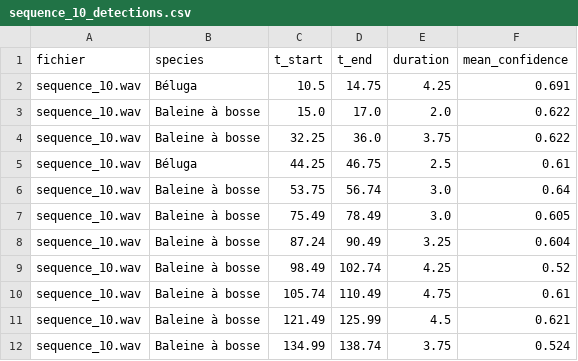
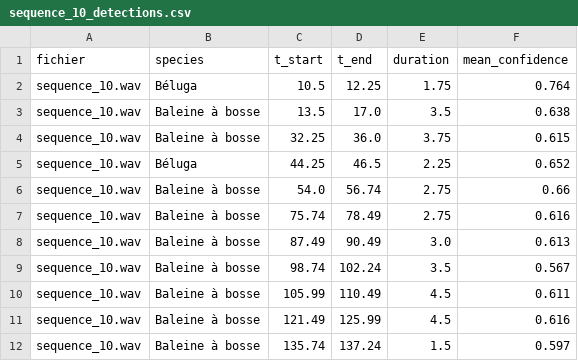
Before and after one commit to mastercoder1999/ia_hack_2026, a CSV file: annotations_after_training/sequence_10_detections.csv, drawn as a sheet.

```diff
--- a/annotations_after_training/sequence_10_detections.csv
+++ b/annotations_after_training/sequence_10_detections.csv
@@ -1,12 +1,12 @@
 fichier,species,t_start,t_end,duration,mean_confidence
-sequence_10.wav,Béluga,10.5,14.75,4.25,0.691
-sequence_10.wav,Baleine à bosse,15.0,17.0,2.0,0.622
-sequence_10.wav,Baleine à bosse,32.25,36.0,3.75,0.622
-sequence_10.wav,Béluga,44.25,46.75,2.5,0.61
-sequence_10.wav,Baleine à bosse,53.75,56.74,3.0,0.64
-sequence_10.wav,Baleine à bosse,75.49,78.49,3.0,0.605
-sequence_10.wav,Baleine à bosse,87.24,90.49,3.25,0.604
-sequence_10.wav,Baleine à bosse,98.49,102.74,4.25,0.52
-sequence_10.wav,Baleine à bosse,105.74,110.49,4.75,0.61
-sequence_10.wav,Baleine à bosse,121.49,125.99,4.5,0.621
-sequence_10.wav,Baleine à bosse,134.99,138.74,3.75,0.524
+sequence_10.wav,Béluga,10.5,12.25,1.75,0.764
+sequence_10.wav,Baleine à bosse,13.5,17.0,3.5,0.638
+sequence_10.wav,Baleine à bosse,32.25,36.0,3.75,0.615
+sequence_10.wav,Béluga,44.25,46.5,2.25,0.652
+sequence_10.wav,Baleine à bosse,54.0,56.74,2.75,0.66
+sequence_10.wav,Baleine à bosse,75.74,78.49,2.75,0.616
+sequence_10.wav,Baleine à bosse,87.49,90.49,3.0,0.613
+sequence_10.wav,Baleine à bosse,98.74,102.24,3.5,0.567
+sequence_10.wav,Baleine à bosse,105.99,110.49,4.5,0.611
+sequence_10.wav,Baleine à bosse,121.49,125.99,4.5,0.616
+sequence_10.wav,Baleine à bosse,135.74,137.24,1.5,0.597
```
Also changed, not shown: annotations_after_training/sequence_06_detections.csv, annotations_after_training/sequence_07_detections.csv, 9 other files.
